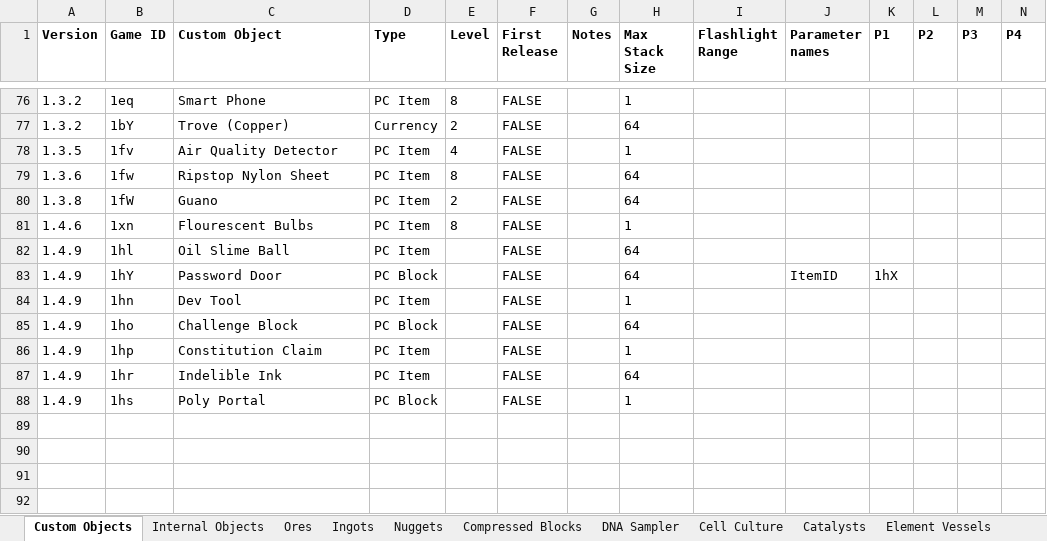
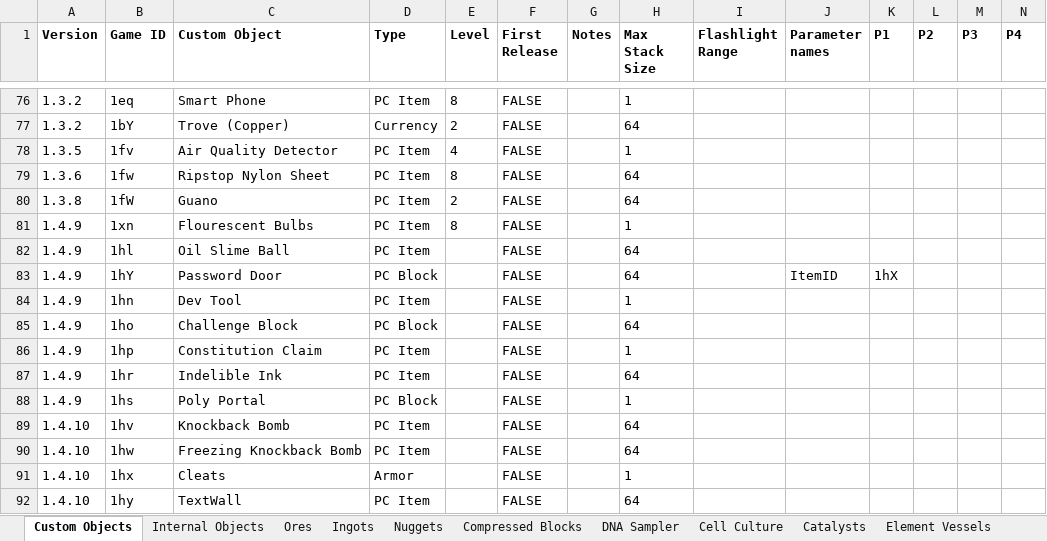
Before and after one commit to PolycraftWorld/polycraft-world, an Excel workbook: config/Polycraft Materials.xlsx, sheet Custom Objects, drawn as a sheet; only a part is shown, gaps mark what is left out; values as stored, in another font and other column widths than the file's, no borders; rows hold the shown columns only; the diff names each change by its address in the sheet, - before the commit and + after, or states it on an @@ line.

Commit message:
Reserved item IDs for TextWall, KBB, FKBB, and cleats

```diff
--- a/config/Polycraft Materials.xlsx (sheet Custom Objects)
+++ b/config/Polycraft Materials.xlsx (sheet Custom Objects)
-A81 (Version): 1.4.6
+A81 (Version): 1.4.9
+row 89: 1.4.10 | 1hv | Knockback Bomb | PC Item |  | FALSE |  | 64
+row 90: 1.4.10 | 1hw | Freezing Knockback Bomb | PC Item |  | FALSE |  | 64
+row 91: 1.4.10 | 1hx | Cleats | Armor |  | FALSE |  | 1
+row 92: 1.4.10 | 1hy | TextWall | PC Item |  | FALSE |  | 64
```
Also changed, not shown: formulas that keep their value, config/Polycraft Inputs.xlsx, config/Polycraft Learning.xlsx, 9 other files.
